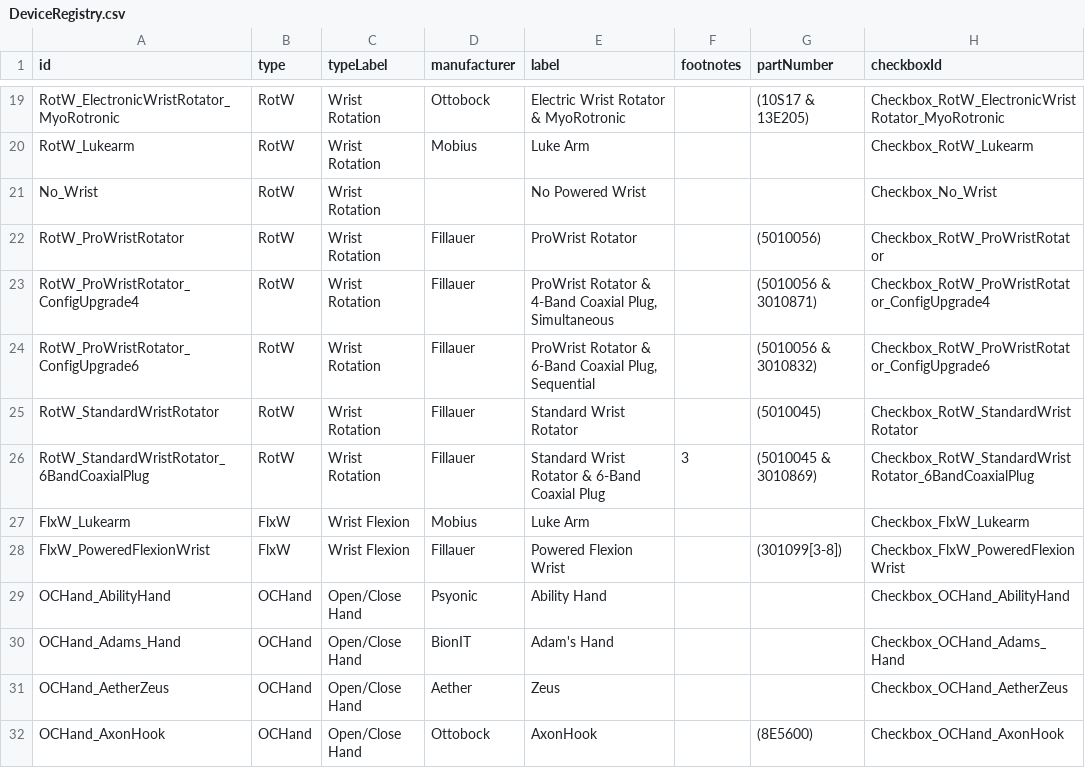
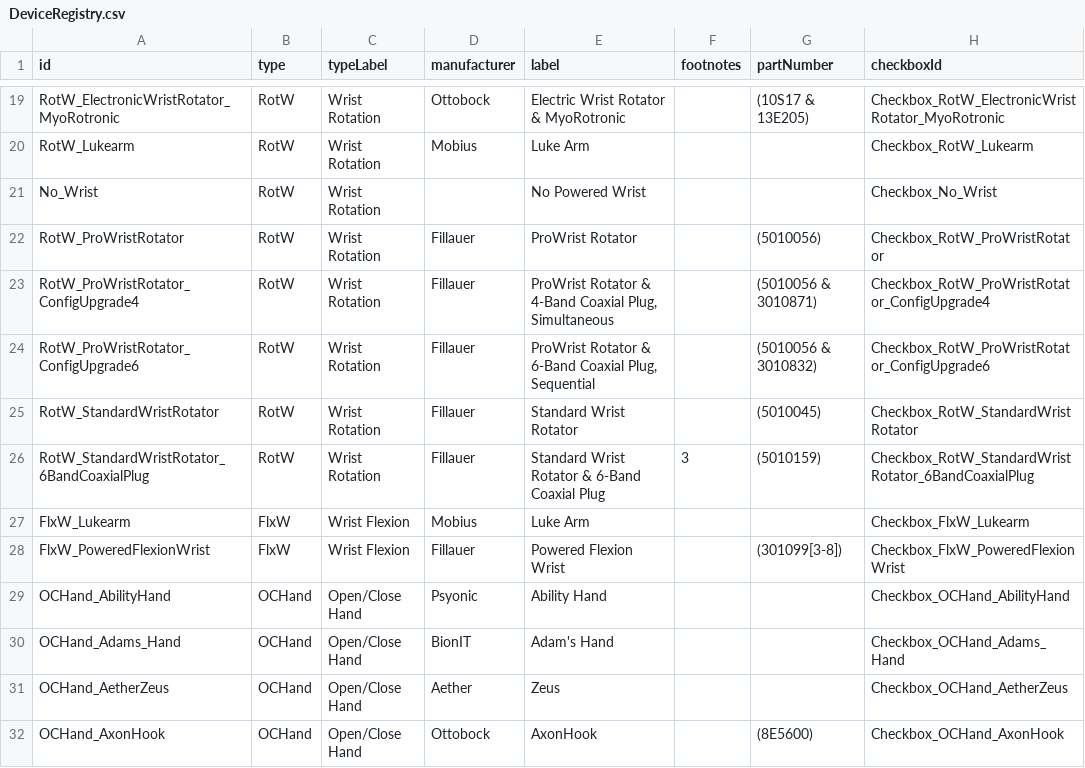
Before and after one commit to blair-lock/TRON-Device-Repos, a CSV file: DeviceRegistry.csv, drawn as a sheet; only a part is shown, gaps mark what is left out.

Commit message:
Update DeviceRegistry.csv

```diff
--- a/DeviceRegistry.csv
+++ b/DeviceRegistry.csv
@@ -25,3 +25,3 @@ RotW_ProWristRotator_ConfigUpgrade6,RotW,Wrist Rotation,Fillauer,"ProWrist Rotat
 RotW_StandardWristRotator,RotW,Wrist Rotation,Fillauer,Standard Wrist Rotator,,(5010045),Checkbox_RotW_StandardWristRotator
-RotW_StandardWristRotator_6BandCoaxialPlug,RotW,Wrist Rotation,Fillauer,Standard Wrist Rotator & 6-Band Coaxial Plug,3,(5010045 & 3010869),Checkbox_RotW_StandardWristRotator_6BandCoaxialPlug
+RotW_StandardWristRotator_6BandCoaxialPlug,RotW,Wrist Rotation,Fillauer,Standard Wrist Rotator & 6-Band Coaxial Plug,3,(5010159),Checkbox_RotW_StandardWristRotator_6BandCoaxialPlug
 FlxW_Lukearm,FlxW,Wrist Flexion,Mobius,Luke Arm,,,Checkbox_FlxW_Lukearm
```
